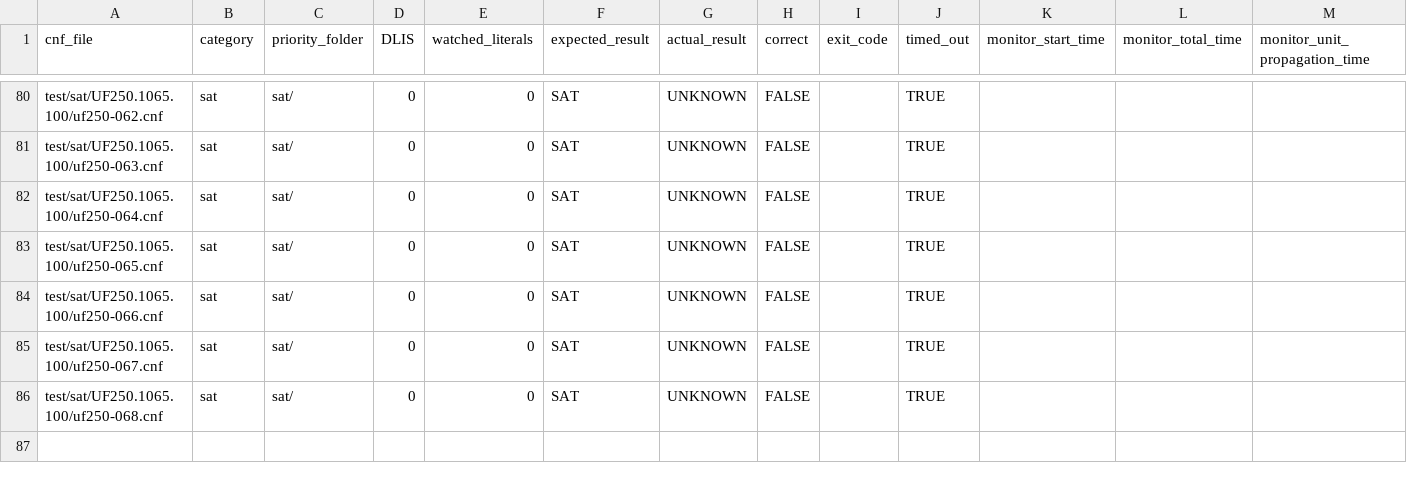
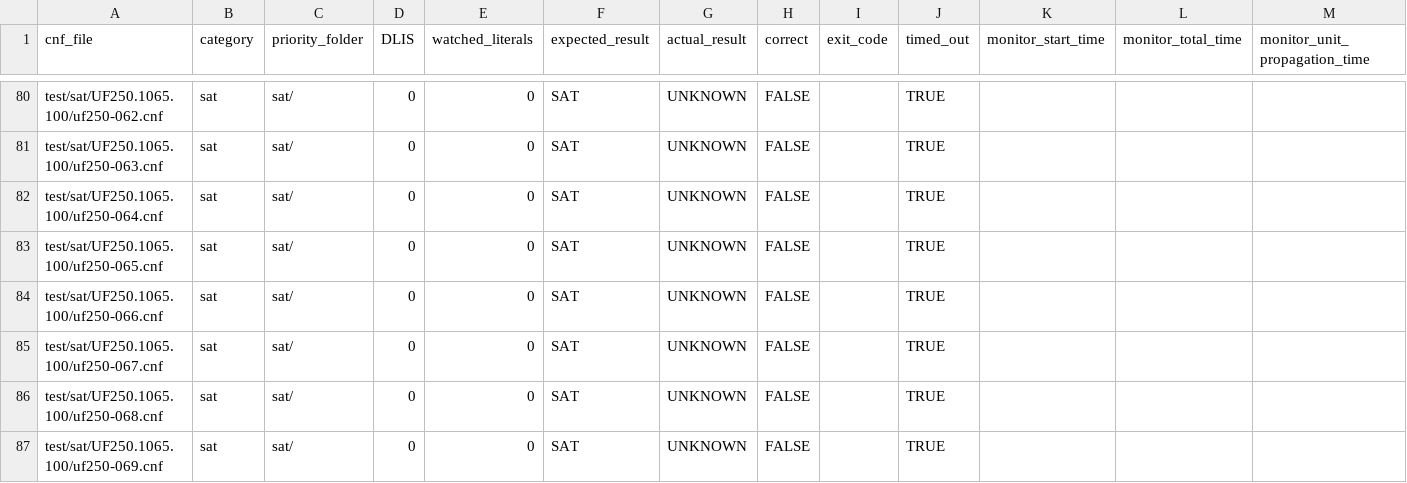
Before and after one commit to HydrogenRb/ECE51216_SAT_solver, a CSV file: W0D0.csv, drawn as a sheet; only a part is shown, gaps mark what is left out; rows hold the shown columns only; the diff names each change by its address in the sheet, - before the commit and + after, or states it on an @@ line.

```diff
--- a/W0D0.csv
+++ b/W0D0.csv
+row 87: test/sat/UF250.1065.100/uf250-069.cnf | sat | sat/ | 0 | 0 | SAT | UNKNOWN | FALSE |  | TRUE
```
Also changed, not shown: UF150_Unsat_D0W0.csv, W0D1.csv, 2 other files.
